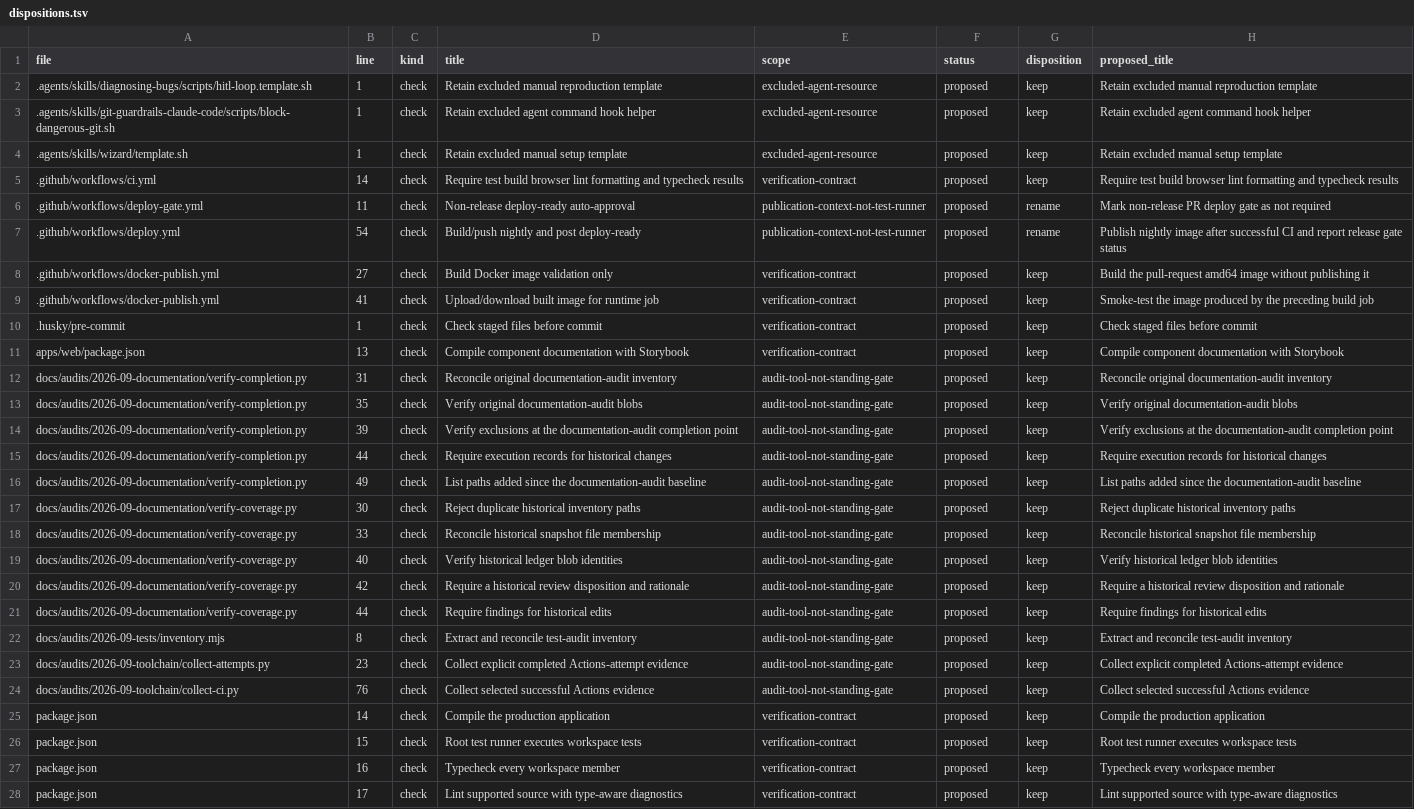
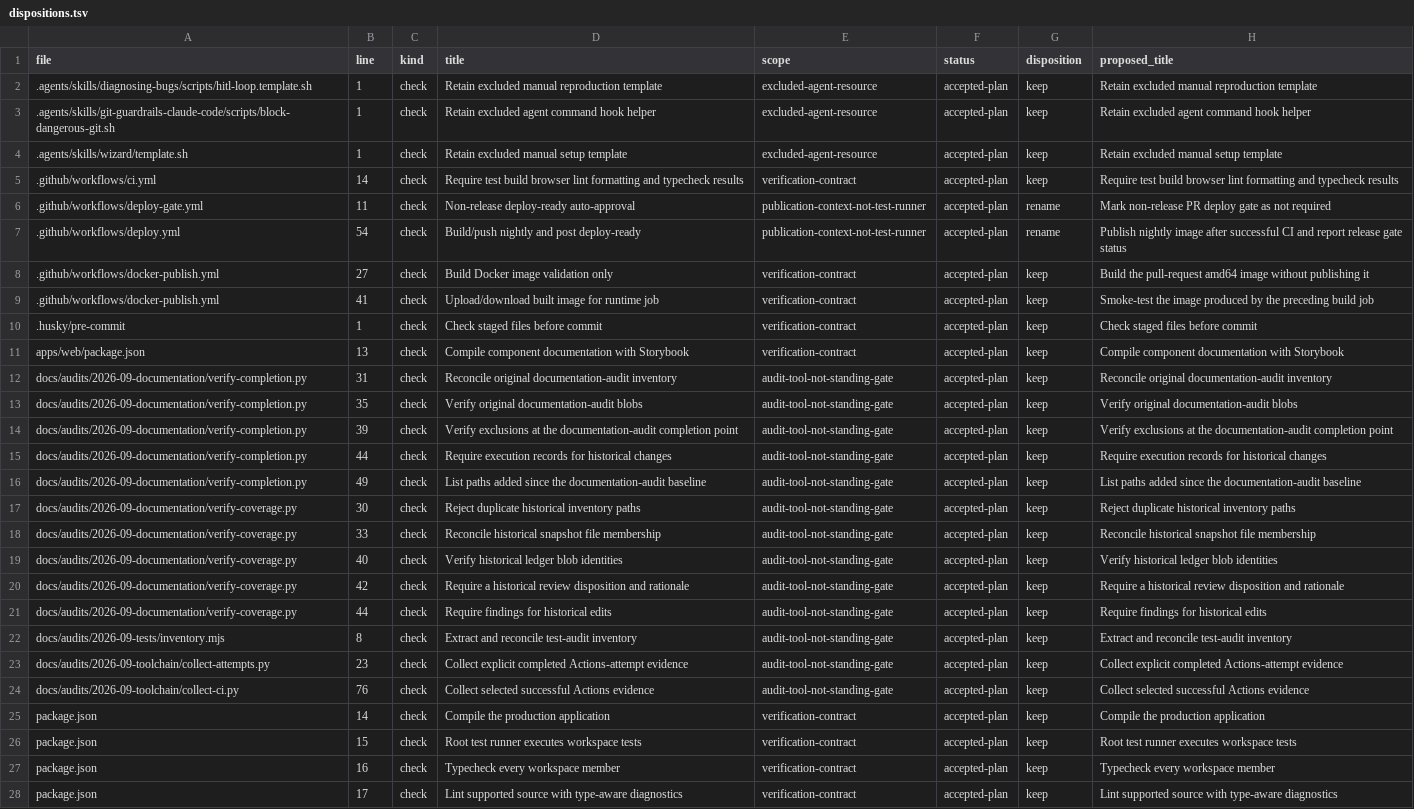
Before and after one commit to bc-solutions-coder/bcordes, a TSV file: docs/audits/2026-09-tests/reviews/standalone-tooling/dispositions.tsv, drawn as a sheet; only a part is shown; the diff covers the shown part only; the diff names each change by its address in the sheet, - before the commit and + after, or states it on an @@ line.

Commit message:
docs: record accepted standalone tooling review

```diff
--- a/docs/audits/2026-09-tests/reviews/standalone-tooling/dispositions.tsv
+++ b/docs/audits/2026-09-tests/reviews/standalone-tooling/dispositions.tsv
-F2:F28 (status): proposed
+F2:F28 (status): accepted-plan
```
Also changed, not shown: 21 edited cells elsewhere in this file, 2 other files.
